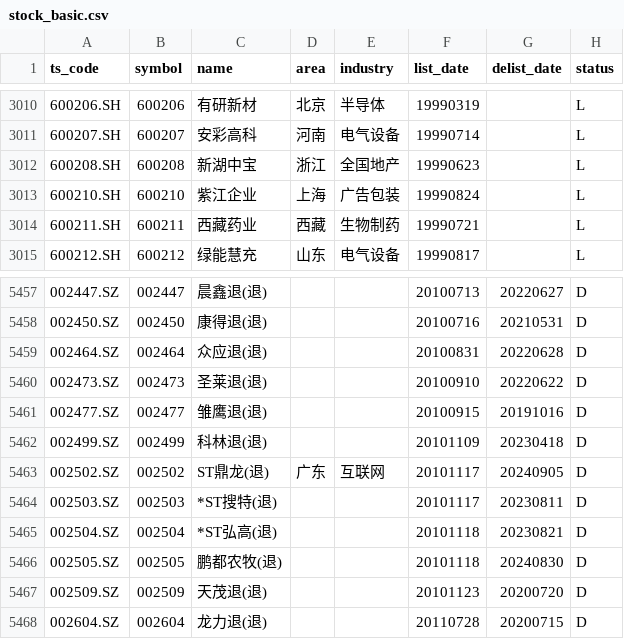
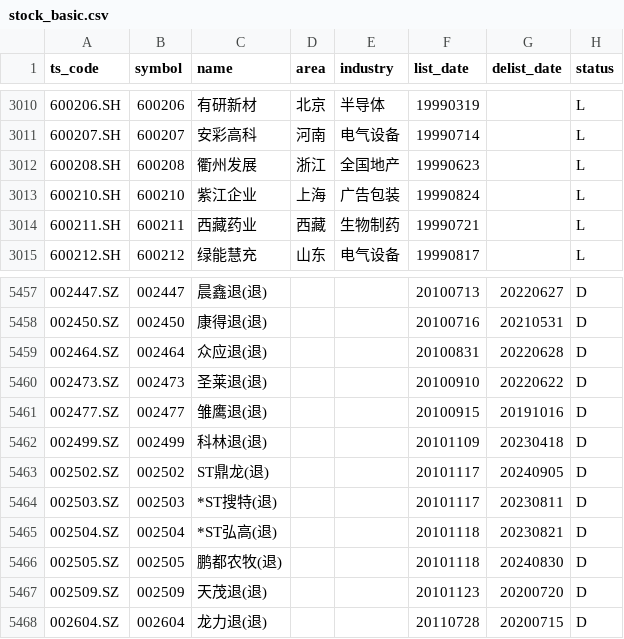
Before and after one commit to AFAN-LIFE/macropage, a CSV file: data/stock_basic.csv, drawn as a sheet; only a part is shown, gaps mark what is left out.

```diff
--- a/data/stock_basic.csv
+++ b/data/stock_basic.csv
@@ -3011,3 +3011,3 @@ ts_code,symbol,name,area,industry,list_date,delist_date,status
 600207.SH,600207,安彩高科,河南,电气设备,19990714,,L
-600208.SH,600208,新湖中宝,浙江,全国地产,19990623,,L
+600208.SH,600208,衢州发展,浙江,全国地产,19990623,,L
 600210.SH,600210,紫江企业,上海,广告包装,19990824,,L
@@ -5462,3 +5462,3 @@ ts_code,symbol,name,area,industry,list_date,delist_date,status
 002499.SZ,002499,科林退(退),,,20101109,20230418,D
-002502.SZ,002502,ST鼎龙(退),广东,互联网,20101117,20240905,D
+002502.SZ,002502,ST鼎龙(退),,,20101117,20240905,D
 002503.SZ,002503,*ST搜特(退),,,20101117,20230811,D
```
Also changed, not shown: data/tf_continuous.csv, data/yield.csv, 1 other file.
